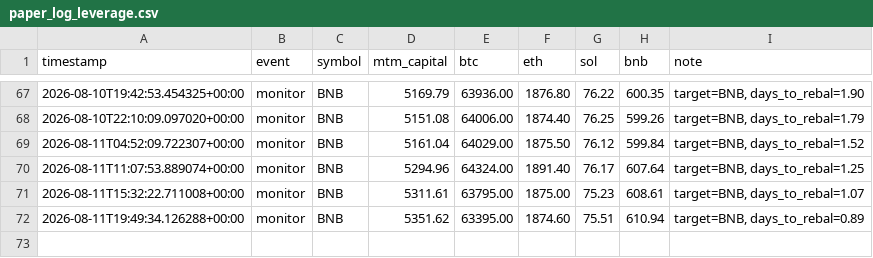
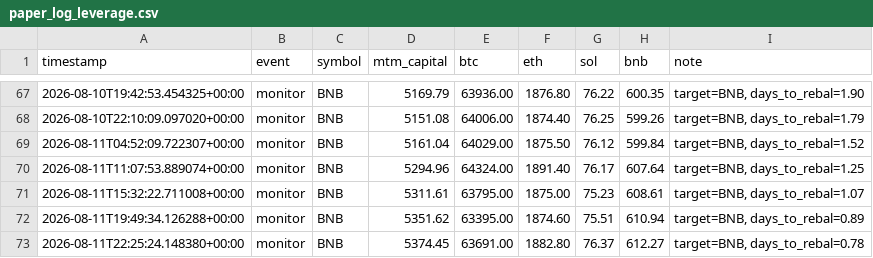
Before and after one commit to lferrari231-glitch/paper-trade-bot, a CSV file: paper_log_leverage.csv, drawn as a sheet; only a part is shown, gaps mark what is left out.

```diff
--- a/paper_log_leverage.csv
+++ b/paper_log_leverage.csv
@@ -72 +72,2 @@ timestamp,event,symbol,mtm_capital,btc,eth,sol,bnb,note
 2026-08-11T19:49:34.126288+00:00,monitor,BNB,5351.62,63395.00,1874.60,75.51,610.94,"target=BNB, days_to_rebal=0.89"
+2026-08-11T22:25:24.148380+00:00,monitor,BNB,5374.45,63691.00,1882.80,76.37,612.27,"target=BNB, days_to_rebal=0.78"
```
Also changed, not shown: 2 other files.
